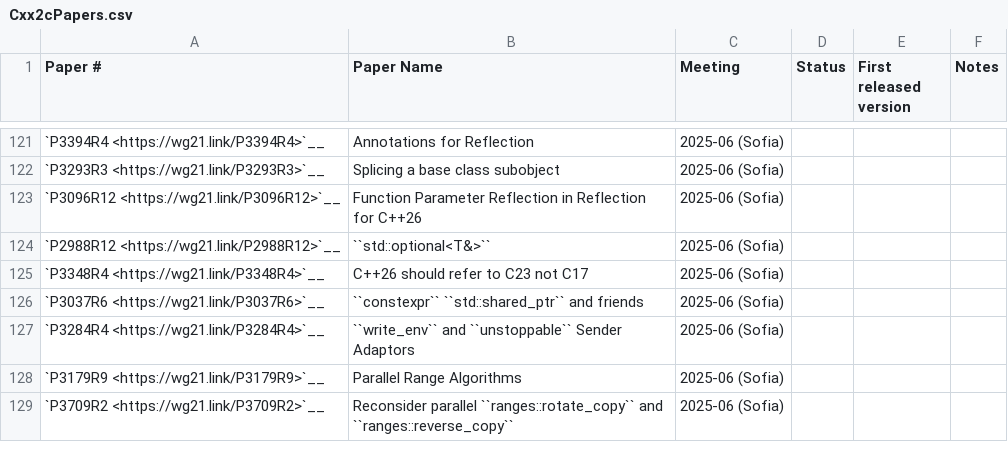
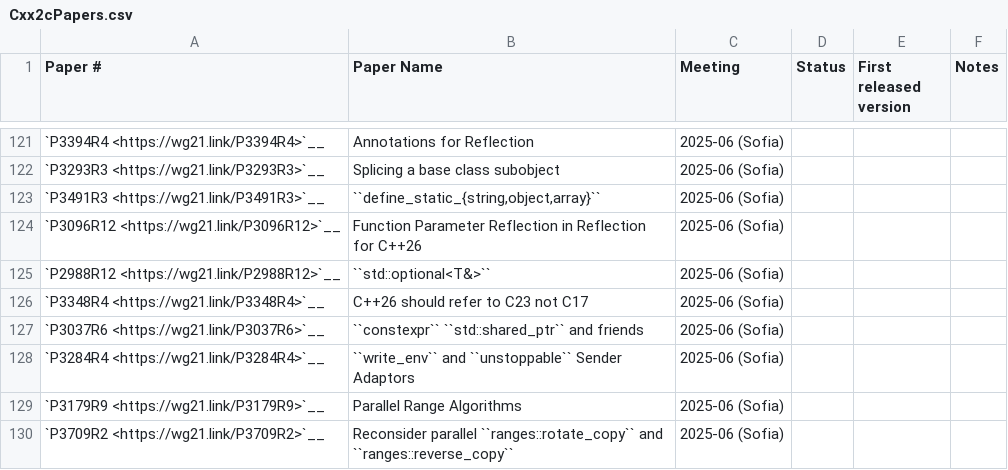
Before and after one commit to markrvmurray/llvm-mc6809, a CSV file: libcxx/docs/Status/Cxx2cPapers.csv, drawn as a sheet; only a part is shown, gaps mark what is left out; addresses are those after the commit; the diff names each change by its address in the sheet, - before the commit and + after, or states it on an @@ line.

Commit message:
[libc++][docs] Add missing entry for status pages, fix bad formatting, and deduplicate (#148186)
In a previously PR, the entry for P3491R3 define_static_{string,object,array} was missing.
This patch adds it back.

The number of LWG2687, LWG2709, LWG3315, LWG3395, LWG3987, and LWG4113
were duplicated in the title. It seems better to avoid such duplicates.

Also fixes some formatting to properly use italic and code styles, and
remove one improper leading space from the title of P3682R0 (which
caused incorrect alignment in the generated page).

```diff
--- a/libcxx/docs/Status/Cxx2cPapers.csv
+++ b/libcxx/docs/Status/Cxx2cPapers.csv
+row 123: `P3491R3 <https://wg21.link/P3491R3>`__ | ``define_static_{string,object,array}`` | 2025-06 (Sofia)
-B125 (Paper Name): ``std::optional<‍T&‍>``
+B125 (Paper Name): ``std::optional<T&>``
```
Also changed, not shown: libcxx/docs/Status/Cxx2cIssues.csv, 2 other files.
